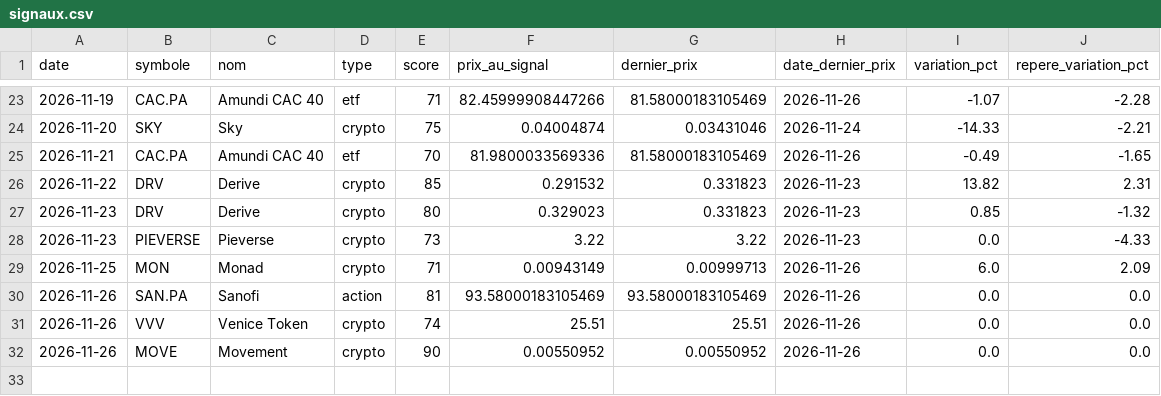
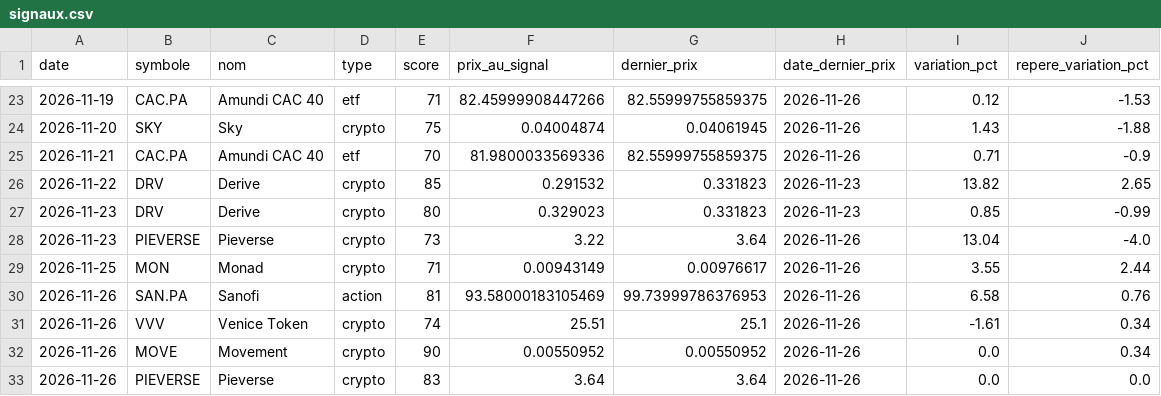
Before and after one commit to zwk8f8cksb-cpu/radar-bot, a CSV file: docs/signaux.csv, drawn as a sheet; only a part is shown, gaps mark what is left out; the diff covers the shown part only.

```diff
--- a/docs/signaux.csv
+++ b/docs/signaux.csv
@@ -23,10 +23,11 @@
-2026-11-19;CAC.PA;Amundi CAC 40;etf;71;82.45999908447266;81.58000183105469;2026-11-26;-1.07;-2.28
-2026-11-20;SKY;Sky;crypto;75;0.04004874;0.03431046;2026-11-24;-14.33;-2.21
-2026-11-21;CAC.PA;Amundi CAC 40;etf;70;81.9800033569336;81.58000183105469;2026-11-26;-0.49;-1.65
-2026-11-22;DRV;Derive;crypto;85;0.291532;0.331823;2026-11-23;13.82;2.31
-2026-11-23;DRV;Derive;crypto;80;0.329023;0.331823;2026-11-23;0.85;-1.32
-2026-11-23;PIEVERSE;Pieverse;crypto;73;3.22;3.22;2026-11-23;0.0;-4.33
-2026-11-25;MON;Monad;crypto;71;0.00943149;0.00999713;2026-11-26;6.0;2.09
-2026-11-26;SAN.PA;Sanofi;action;81;93.58000183105469;93.58000183105469;2026-11-26;0.0;0.0
-2026-11-26;VVV;Venice Token;crypto;74;25.51;25.51;2026-11-26;0.0;0.0
-2026-11-26;MOVE;Movement;crypto;90;0.00550952;0.00550952;2026-11-26;0.0;0.0
+2026-11-19;CAC.PA;Amundi CAC 40;etf;71;82.45999908447266;82.55999755859375;2026-11-26;0.12;-1.53
+2026-11-20;SKY;Sky;crypto;75;0.04004874;0.04061945;2026-11-26;1.43;-1.88
+2026-11-21;CAC.PA;Amundi CAC 40;etf;70;81.9800033569336;82.55999755859375;2026-11-26;0.71;-0.9
+2026-11-22;DRV;Derive;crypto;85;0.291532;0.331823;2026-11-23;13.82;2.65
+2026-11-23;DRV;Derive;crypto;80;0.329023;0.331823;2026-11-23;0.85;-0.99
+2026-11-23;PIEVERSE;Pieverse;crypto;73;3.22;3.64;2026-11-26;13.04;-4.0
+2026-11-25;MON;Monad;crypto;71;0.00943149;0.00976617;2026-11-26;3.55;2.44
+2026-11-26;SAN.PA;Sanofi;action;81;93.58000183105469;99.73999786376953;2026-11-26;6.58;0.76
+2026-11-26;VVV;Venice Token;crypto;74;25.51;25.1;2026-11-26;-1.61;0.34
+2026-11-26;MOVE;Movement;crypto;90;0.00550952;0.00550952;2026-11-26;0.0;0.34
+2026-11-26;PIEVERSE;Pieverse;crypto;83;3.64;3.64;2026-11-26;0.0;0.0
```
Also changed, not shown: 31 edited cells elsewhere in this file, 2 other files.
